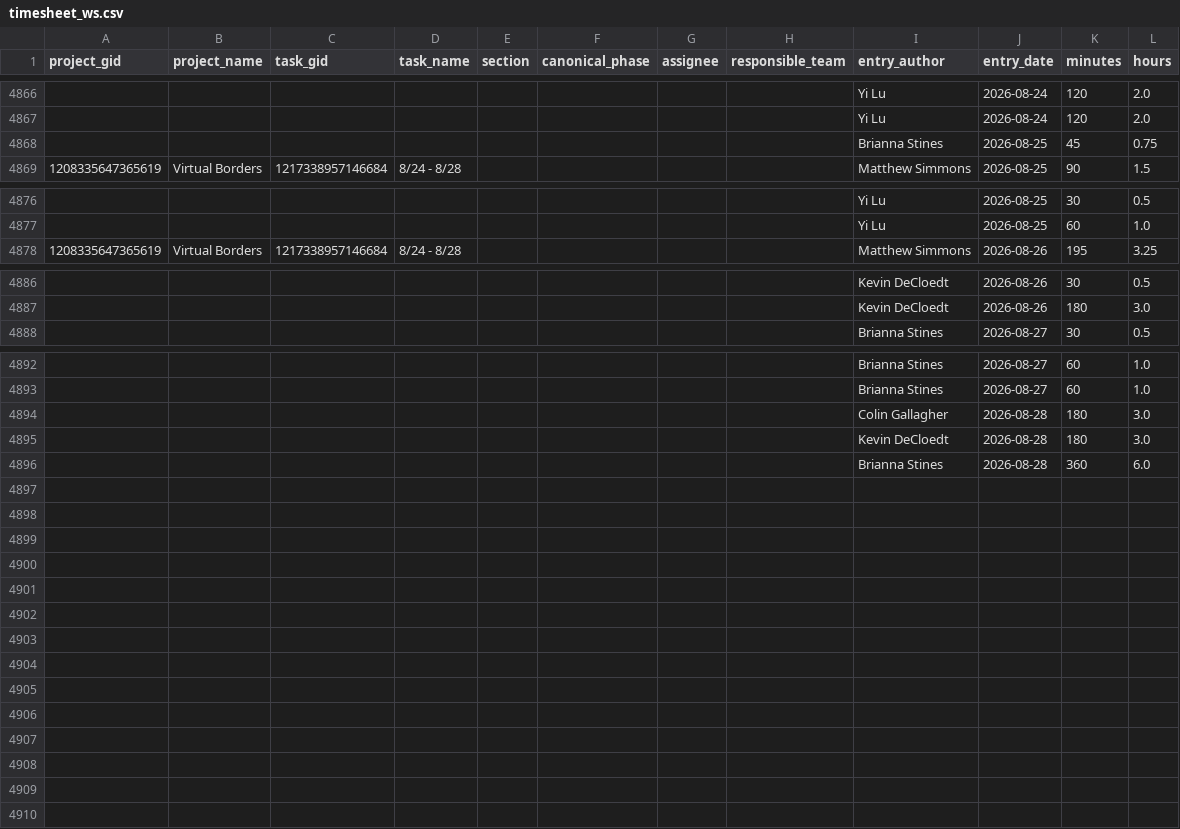
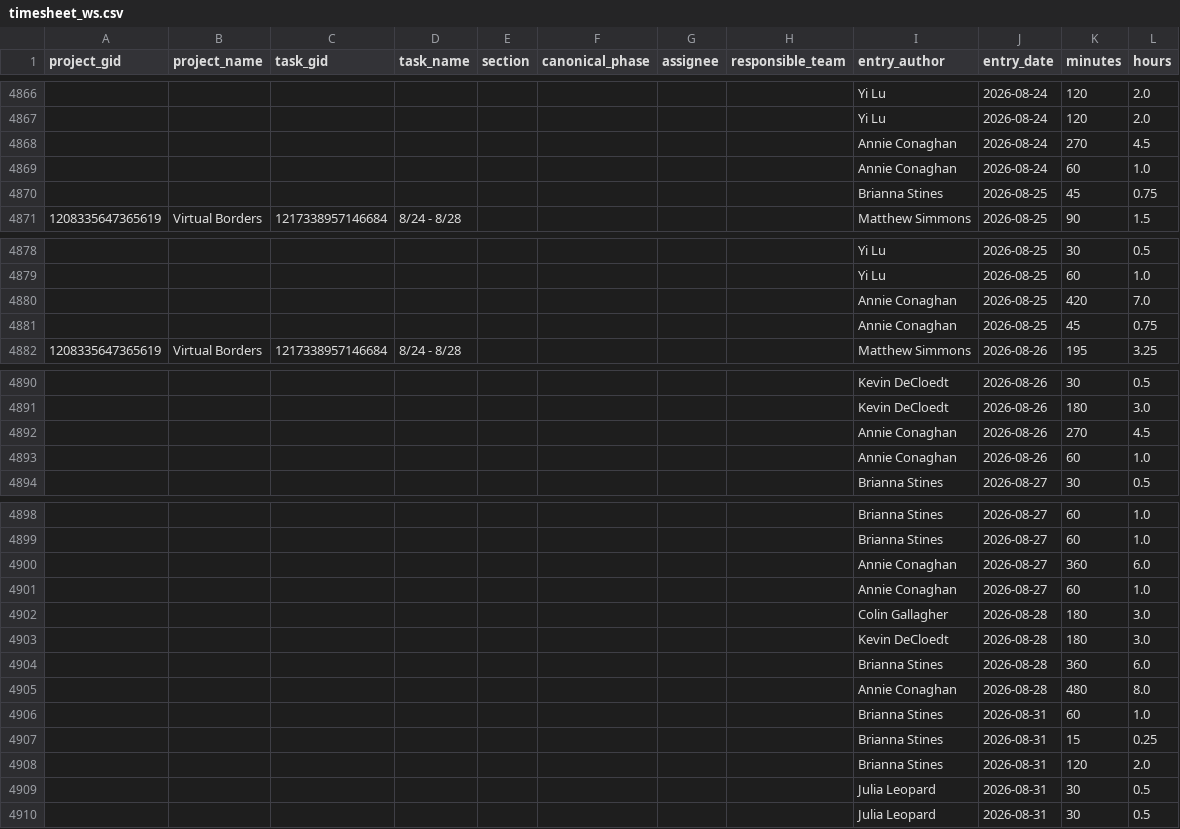
Before and after one commit to ND-Learning/FacultyOnboardingGuide, a CSV file: data_all/timesheet_ws.csv, drawn as a sheet; only a part is shown, gaps mark what is left out; the diff names each change by its address in the sheet, - before the commit and + after, or states it on an @@ line.

```diff
--- a/data_all/timesheet_ws.csv
+++ b/data_all/timesheet_ws.csv
+row 4868:  |  |  |  |  |  |  |  | Annie Conaghan | 2026-08-24 | 270 | 4.5
+row 4869:  |  |  |  |  |  |  |  | Annie Conaghan | 2026-08-24 | 60 | 1.0
+row 4880:  |  |  |  |  |  |  |  | Annie Conaghan | 2026-08-25 | 420 | 7.0
+row 4881:  |  |  |  |  |  |  |  | Annie Conaghan | 2026-08-25 | 45 | 0.75
+row 4892:  |  |  |  |  |  |  |  | Annie Conaghan | 2026-08-26 | 270 | 4.5
+row 4893:  |  |  |  |  |  |  |  | Annie Conaghan | 2026-08-26 | 60 | 1.0
+row 4900:  |  |  |  |  |  |  |  | Annie Conaghan | 2026-08-27 | 360 | 6.0
+row 4901:  |  |  |  |  |  |  |  | Annie Conaghan | 2026-08-27 | 60 | 1.0
+row 4905:  |  |  |  |  |  |  |  | Annie Conaghan | 2026-08-28 | 480 | 8.0
+row 4906:  |  |  |  |  |  |  |  | Brianna Stines | 2026-08-31 | 60 | 1.0
+row 4907:  |  |  |  |  |  |  |  | Brianna Stines | 2026-08-31 | 15 | 0.25
+row 4908:  |  |  |  |  |  |  |  | Brianna Stines | 2026-08-31 | 120 | 2.0
+row 4909:  |  |  |  |  |  |  |  | Julia Leopard | 2026-08-31 | 30 | 0.5
+row 4910:  |  |  |  |  |  |  |  | Julia Leopard | 2026-08-31 | 30 | 0.5
```
Also changed, not shown: data_all/derived/calendar_spans.csv, data_all/derived/phase_spans.csv, 12 other files.
